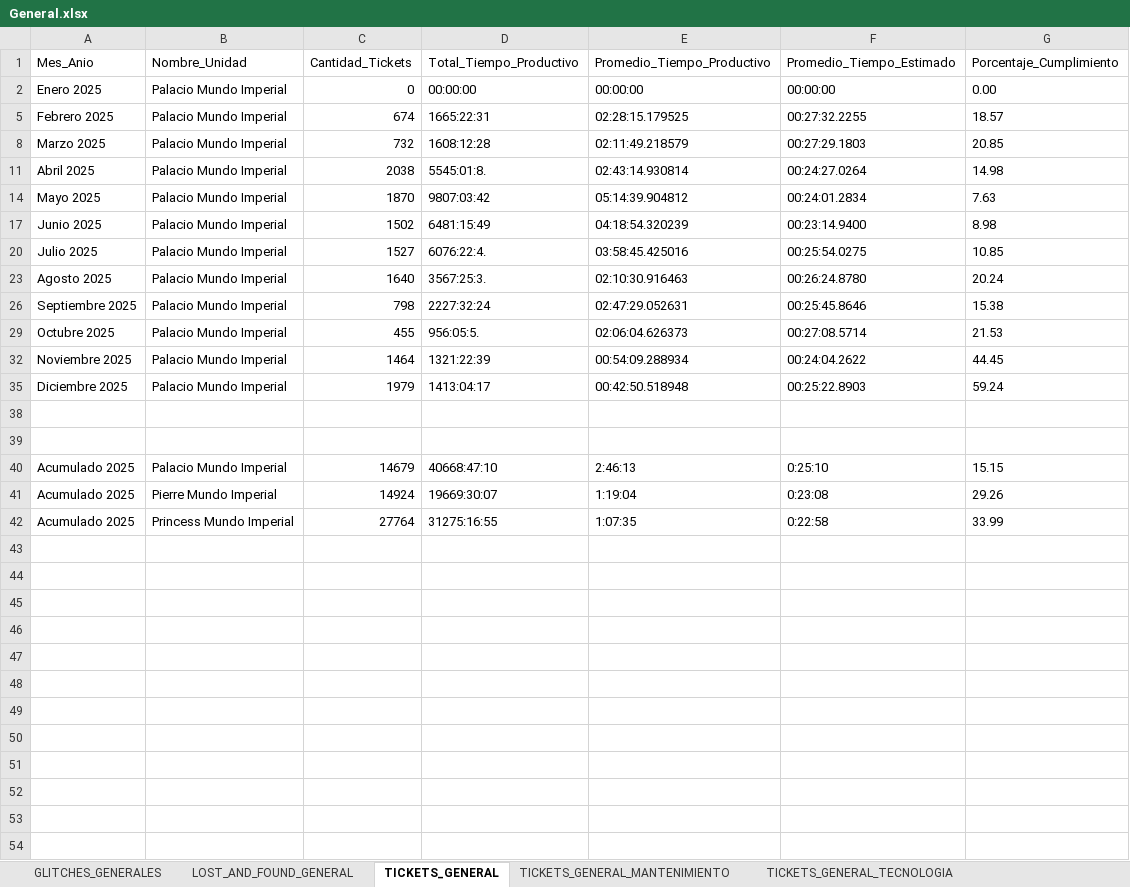
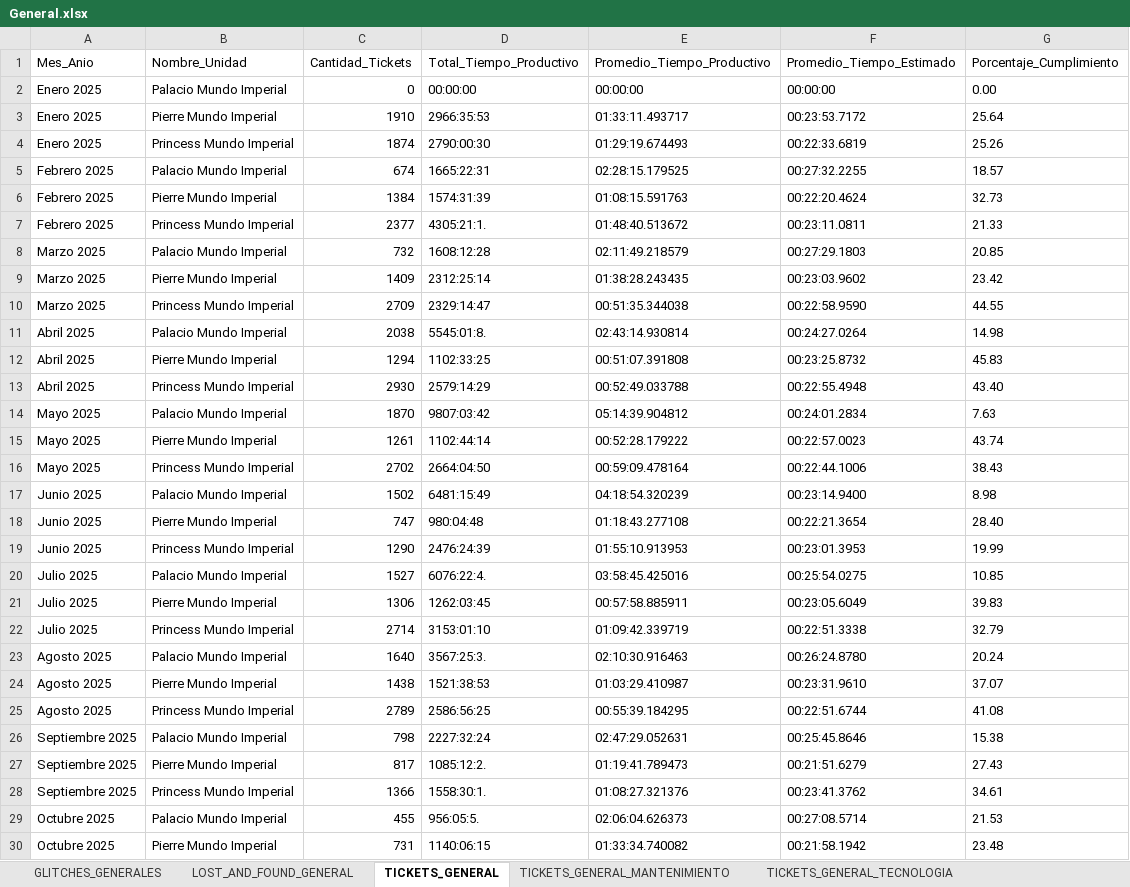
Before and after one commit to ivanmelo47/JSON_EXCEL, an Excel workbook: Output/General.xlsx, sheet TICKETS_GENERAL, drawn as a sheet; only a part is shown; the shorter side is filled out with more unchanged rows; values as stored, in another font and other column widths than the file's, no borders; table styles not drawn; the diff covers the shown part only; the diff names each change by its address in the sheet, - before the commit and + after, or states it on an @@ line.

```diff
--- a/Output/General.xlsx (sheet TICKETS_GENERAL)
+++ b/Output/General.xlsx (sheet TICKETS_GENERAL)
@@ row 3 unhidden: Enero 2025 | Pierre Mundo Imperial | 1910 | 2966:35:53 | 01:33:11.493717 | 00:23:53.7172 | 25.64 @@
@@ row 4 unhidden: Enero 2025 | Princess Mundo Imperial | 1874 | 2790:00:30 | 01:29:19.674493 | 00:22:33.6819 | 25.26 @@
@@ row 6 unhidden: Febrero 2025 | Pierre Mundo Imperial | 1384 | 1574:31:39 | 01:08:15.591763 | 00:22:20.4624 | 32.73 @@
@@ row 7 unhidden: Febrero 2025 | Princess Mundo Imperial | 2377 | 4305:21:1. | 01:48:40.513672 | 00:23:11.0811 | 21.33 @@
@@ row 9 unhidden: Marzo 2025 | Pierre Mundo Imperial | 1409 | 2312:25:14 | 01:38:28.243435 | 00:23:03.9602 | 23.42 @@
@@ row 10 unhidden: Marzo 2025 | Princess Mundo Imperial | 2709 | 2329:14:47 | 00:51:35.344038 | 00:22:58.9590 | 44.55 @@
@@ row 12 unhidden: Abril 2025 | Pierre Mundo Imperial | 1294 | 1102:33:25 | 00:51:07.391808 | 00:23:25.8732 | 45.83 @@
@@ row 13 unhidden: Abril 2025 | Princess Mundo Imperial | 2930 | 2579:14:29 | 00:52:49.033788 | 00:22:55.4948 | 43.40 @@
@@ row 15 unhidden: Mayo 2025 | Pierre Mundo Imperial | 1261 | 1102:44:14 | 00:52:28.179222 | 00:22:57.0023 | 43.74 @@
@@ row 16 unhidden: Mayo 2025 | Princess Mundo Imperial | 2702 | 2664:04:50 | 00:59:09.478164 | 00:22:44.1006 | 38.43 @@
@@ row 18 unhidden: Junio 2025 | Pierre Mundo Imperial | 747 | 980:04:48 | 01:18:43.277108 | 00:22:21.3654 | 28.40 @@
@@ row 19 unhidden: Junio 2025 | Princess Mundo Imperial | 1290 | 2476:24:39 | 01:55:10.913953 | 00:23:01.3953 | 19.99 @@
@@ row 21 unhidden: Julio 2025 | Pierre Mundo Imperial | 1306 | 1262:03:45 | 00:57:58.885911 | 00:23:05.6049 | 39.83 @@
@@ row 22 unhidden: Julio 2025 | Princess Mundo Imperial | 2714 | 3153:01:10 | 01:09:42.339719 | 00:22:51.3338 | 32.79 @@
@@ row 24 unhidden: Agosto 2025 | Pierre Mundo Imperial | 1438 | 1521:38:53 | 01:03:29.410987 | 00:23:31.9610 | 37.07 @@
@@ row 25 unhidden: Agosto 2025 | Princess Mundo Imperial | 2789 | 2586:56:25 | 00:55:39.184295 | 00:22:51.6744 | 41.08 @@
@@ row 27 unhidden: Septiembre 2025 | Pierre Mundo Imperial | 817 | 1085:12:2. | 01:19:41.789473 | 00:21:51.6279 | 27.43 @@
@@ row 28 unhidden: Septiembre 2025 | Princess Mundo Imperial | 1366 | 1558:30:1. | 01:08:27.321376 | 00:23:41.3762 | 34.61 @@
@@ row 30 unhidden: Octubre 2025 | Pierre Mundo Imperial | 731 | 1140:06:15 | 01:33:34.740082 | 00:21:58.1942 | 23.48 @@
```
Also changed, not shown: 82 added rows and 5 hidden or unhidden rows elsewhere in this sheet, sheet TICKETS_GENERAL_TECNOLOGIA, sheet LOST_AND_FOUND_GENERAL, sheet GLITCHES_GENERALES, sheet TICKETS_GENERAL_MANTENIMIENTO, Output/Palacio_Mundo_Imperial.xlsx, Output/Pierre_Mundo_Imperial.xlsx, 2 other files.
